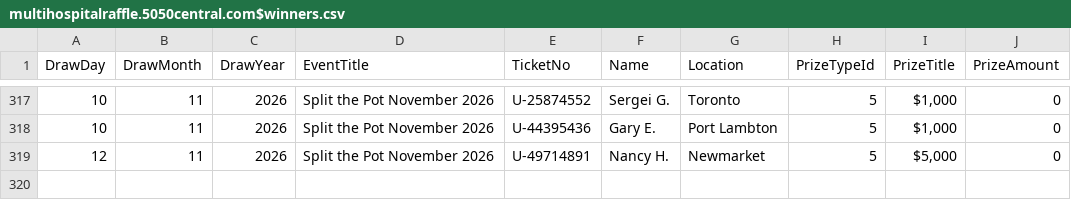
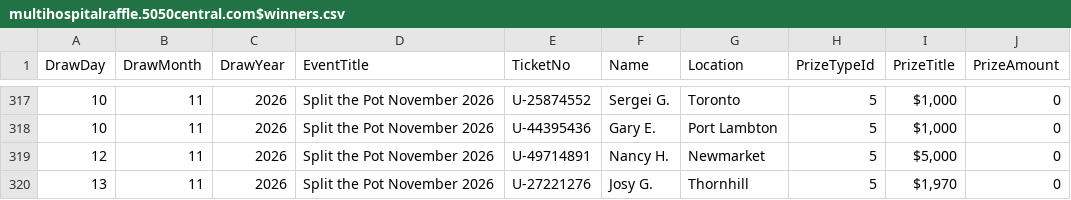
Before and after one commit to AscendFS/winners-list, a CSV file: multihospitalraffle.5050central.com$winners.csv, drawn as a sheet; only a part is shown, gaps mark what is left out; the diff names each change by its address in the sheet, - before the commit and + after, or states it on an @@ line.

Commit message:
Update multihospitalraffle.5050central.com$winners.csv

```diff
--- a/multihospitalraffle.5050central.com$winners.csv
+++ b/multihospitalraffle.5050central.com$winners.csv
+row 320: 13 | 11 | 2026 | Split the Pot November 2026 | U-27221276 | Josy G. | Thornhill | 5 | $1,970 | 0
```
